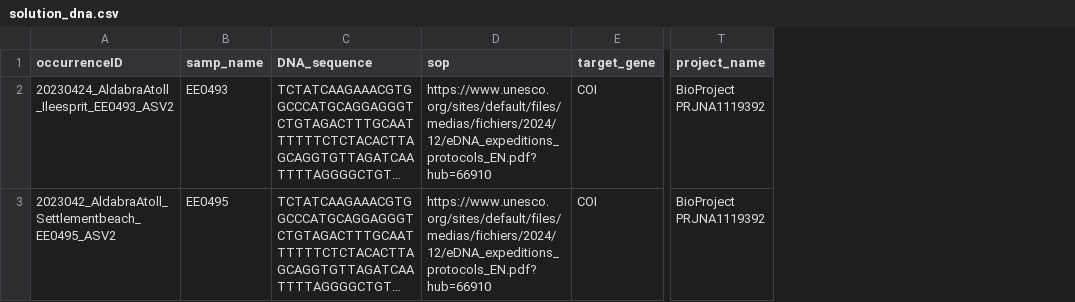
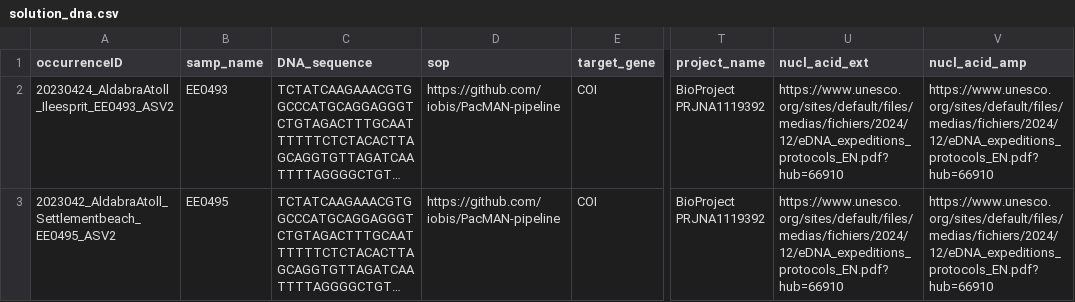
Before and after one commit to iobis/obis_edna_slides_node_training, a CSV file: dataset/solution/solution_dna.csv, drawn as a sheet; only a part is shown, gaps mark what is left out; long unchanged cells end in …; the diff names each change by its address in the sheet, - before the commit and + after, or states it on an @@ line.

Commit message:
update sop and ref links
Added new columns for nucleic acid extraction and amplification details.

```diff
--- a/dataset/solution/solution_dna.csv
+++ b/dataset/solution/solution_dna.csv
+column U (nucl_acid_ext), rows 2-3: https://www.unesco.org/sites/default/files/medias/fichiers/2024/12/eDNA_expeditions_protocols_EN.pdf?hub=66910 | https://www.unesco.org/sites/default/files/medias/fichiers/2024/12/eDNA_expeditions_protocols_EN.pdf?hub=66910
+column V (nucl_acid_amp), rows 2-3: https://www.unesco.org/sites/default/files/medias/fichiers/2024/12/eDNA_expeditions_protocols_EN.pdf?hub=66910 | https://www.unesco.org/sites/default/files/medias/fichiers/2024/12/eDNA_expeditions_protocols_EN.pdf?hub=66910
-D2:D3 (sop): https://www.unesco.org/sites/default/files/medias/fichiers/2024/12/eDNA_expeditions_protocols_EN.pdf?hub=66910
+D2:D3 (sop): https://github.com/iobis/PacMAN-pipeline
```
